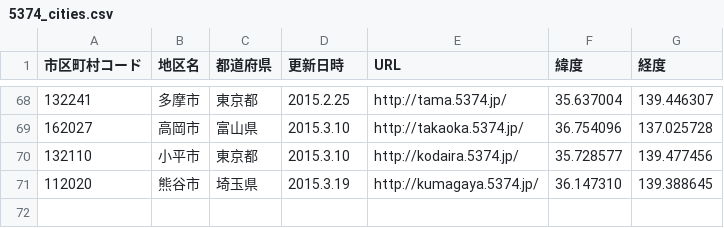
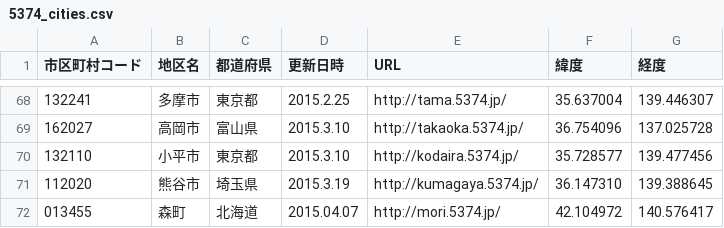
Before and after one commit to codeforkanazawa-org/http-codeforkanazawa-org.github.io-, a CSV file: source/5374_cities.csv, drawn as a sheet; only a part is shown, gaps mark what is left out; the diff names each change by its address in the sheet, - before the commit and + after, or states it on an @@ line.

Commit message:
Update 5374_cities.csv

```diff
--- a/source/5374_cities.csv
+++ b/source/5374_cities.csv
+row 72: 013455 | 森町 | 北海道 | 2015.04.07 | http://mori.5374.jp/ | 42.104972 | 140.576417
```
